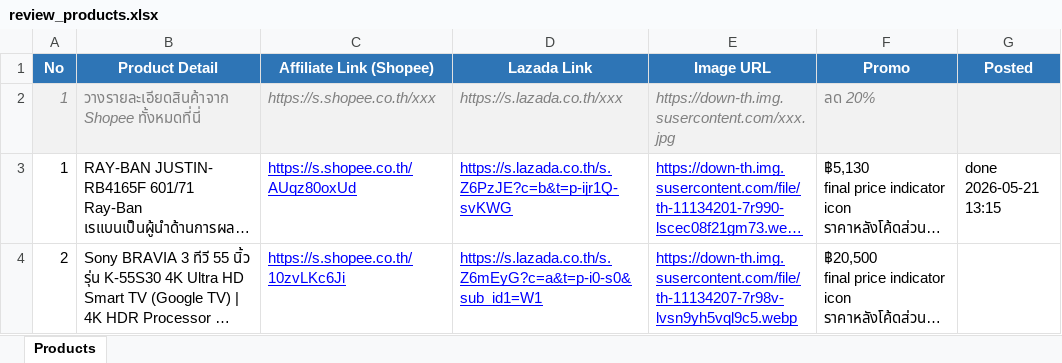
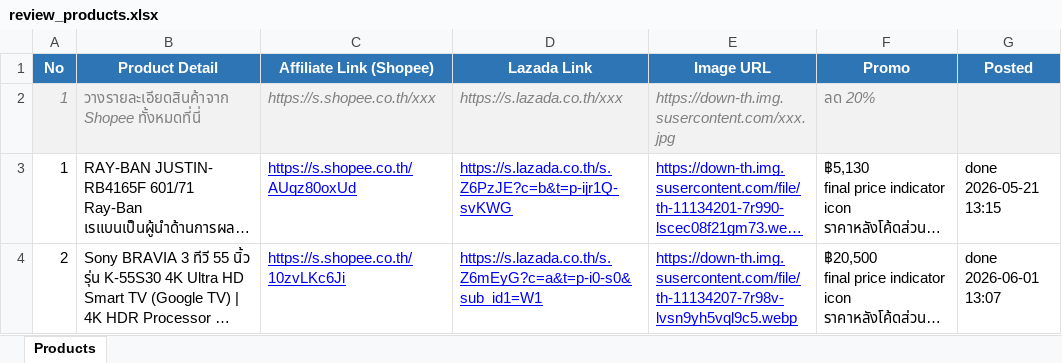
Before and after one commit to tongono-creator/chowchow-facebook-page, an Excel workbook: review_products.xlsx, sheet Products, drawn as a sheet; long unchanged cells end in …; values as stored, in another font and other column widths than the file's, no borders; the diff names each change by its address in the sheet, - before the commit and + after, or states it on an @@ line.

```diff
--- a/review_products.xlsx (sheet Products)
+++ b/review_products.xlsx (sheet Products)
-G4 (Posted): (empty)
+G4 (Posted): done 2026-06-01 13:07
```
